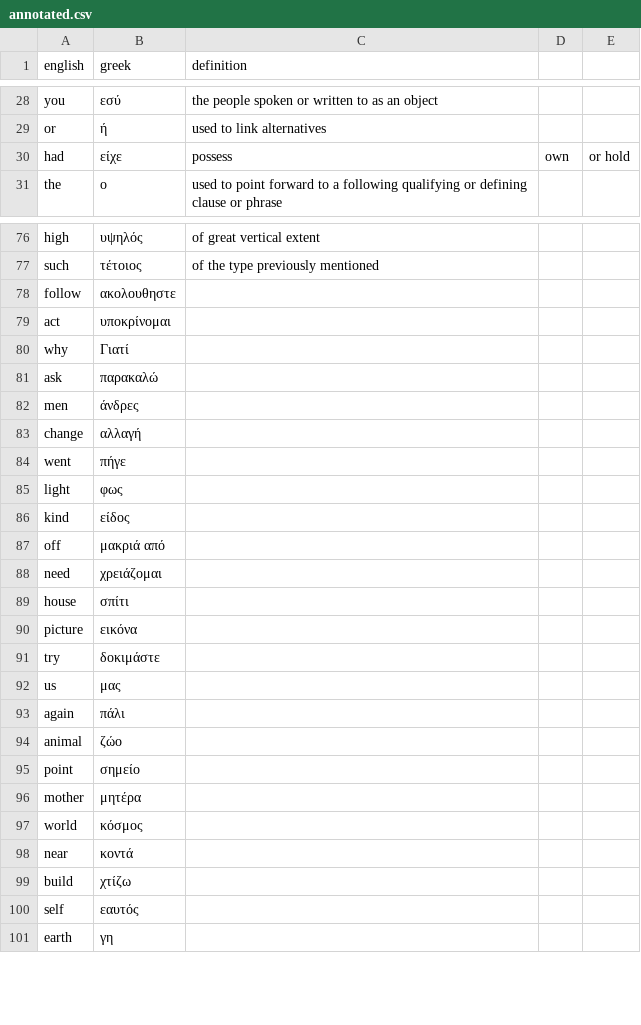
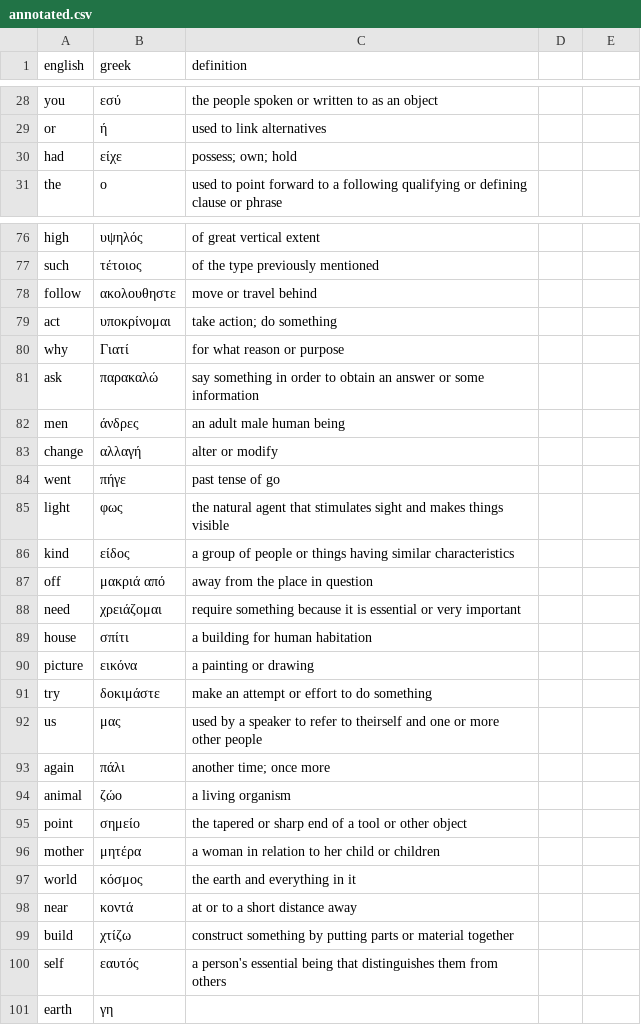
Before and after one commit to svidovich/english_to_greek, a CSV file: annotated.csv, drawn as a sheet; only a part is shown, gaps mark what is left out; the diff covers the shown part only.

Commit message:
+25

```diff
--- a/annotated.csv
+++ b/annotated.csv
@@ -29,3 +29,3 @@ you,εσύ,the people spoken or written to as an object
 or,ή,used to link alternatives
-had,είχε,possess, own, or hold
+had,είχε,possess; own; hold
 the,ο,used to point forward to a following qualifying or defining clause or phrase
@@ -77,25 +77,25 @@ high,υψηλός,of great vertical extent
 such,τέτοιος,of the type previously mentioned
-follow,ακολουθηστε,
-act,υποκρίνομαι,
-why,Γιατί,
-ask,παρακαλώ,
-men,άνδρες,
-change,αλλαγή,
-went,πήγε,
-light,φως,
-kind,είδος,
-off,μακριά από,
-need,χρειάζομαι,
-house,σπίτι,
-picture,εικόνα,
-try,δοκιμάστε,
-us,μας,
-again,πάλι,
-animal,ζώο,
-point,σημείο,
-mother,μητέρα,
-world,κόσμος,
-near,κοντά,
-build,χτίζω,
-self,εαυτός,
+follow,ακολουθηστε,move or travel behind
+act,υποκρίνομαι,take action; do something
+why,Γιατί,for what reason or purpose
+ask,παρακαλώ,say something in order to obtain an answer or some information
+men,άνδρες,an adult male human being
+change,αλλαγή,alter or modify
+went,πήγε,past tense of go
+light,φως,the natural agent that stimulates sight and makes things visible
+kind,είδος,a group of people or things having similar characteristics
+off,μακριά από,away from the place in question
+need,χρειάζομαι,require something because it is essential or very important
+house,σπίτι,a building for human habitation
+picture,εικόνα,a painting or drawing
+try,δοκιμάστε,make an attempt or effort to do something
+us,μας,used by a speaker to refer to theirself and one or more other people
+again,πάλι,another time; once more
+animal,ζώο,a living organism
+point,σημείο,the tapered or sharp end of a tool or other object
+mother,μητέρα,a woman in relation to her child or children
+world,κόσμος,the earth and everything in it
+near,κοντά,at or to a short distance away
+build,χτίζω,construct something by putting parts or material together
+self,εαυτός,a person's essential being that distinguishes them from others
 earth,γη,
```
Also changed, not shown: 2 edited cells elsewhere in this file.
